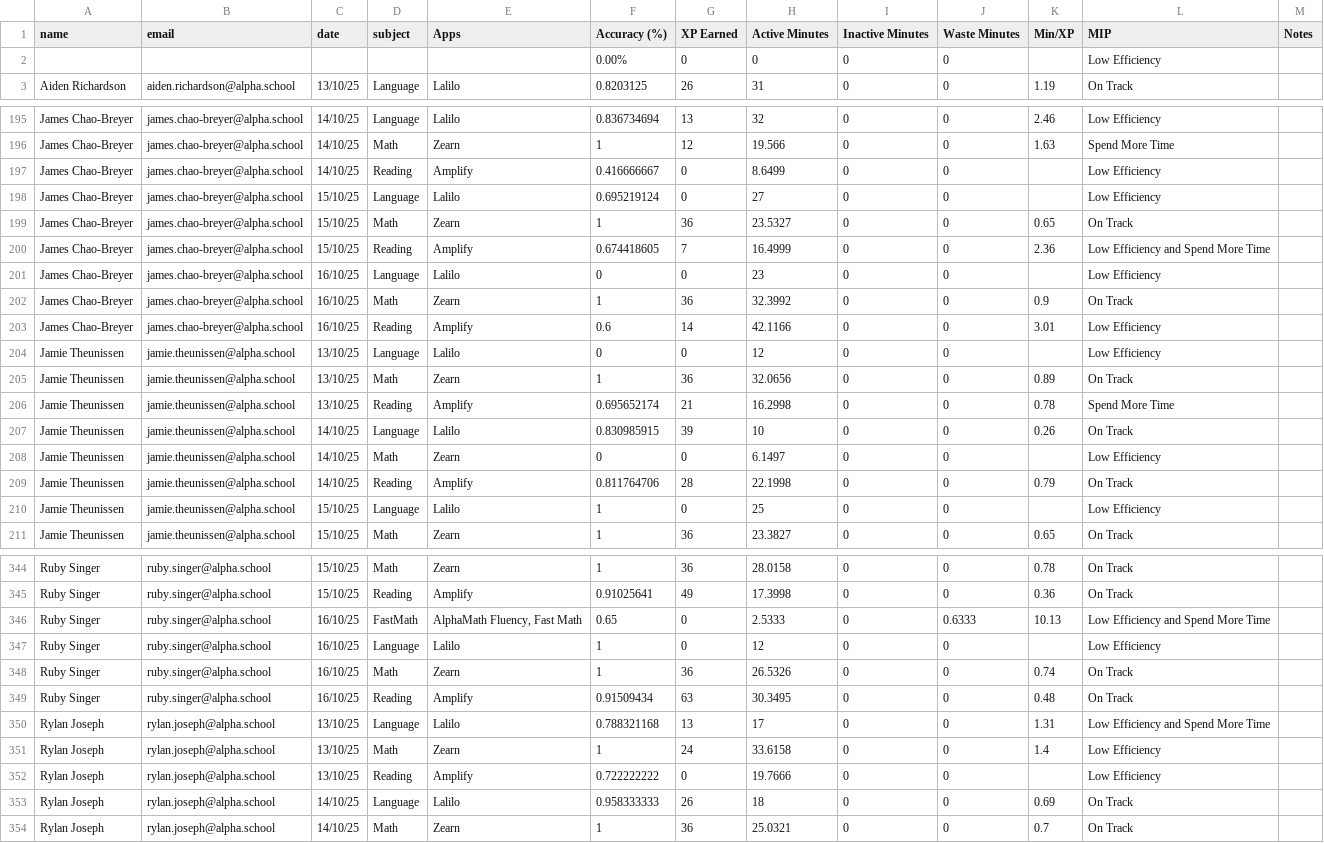
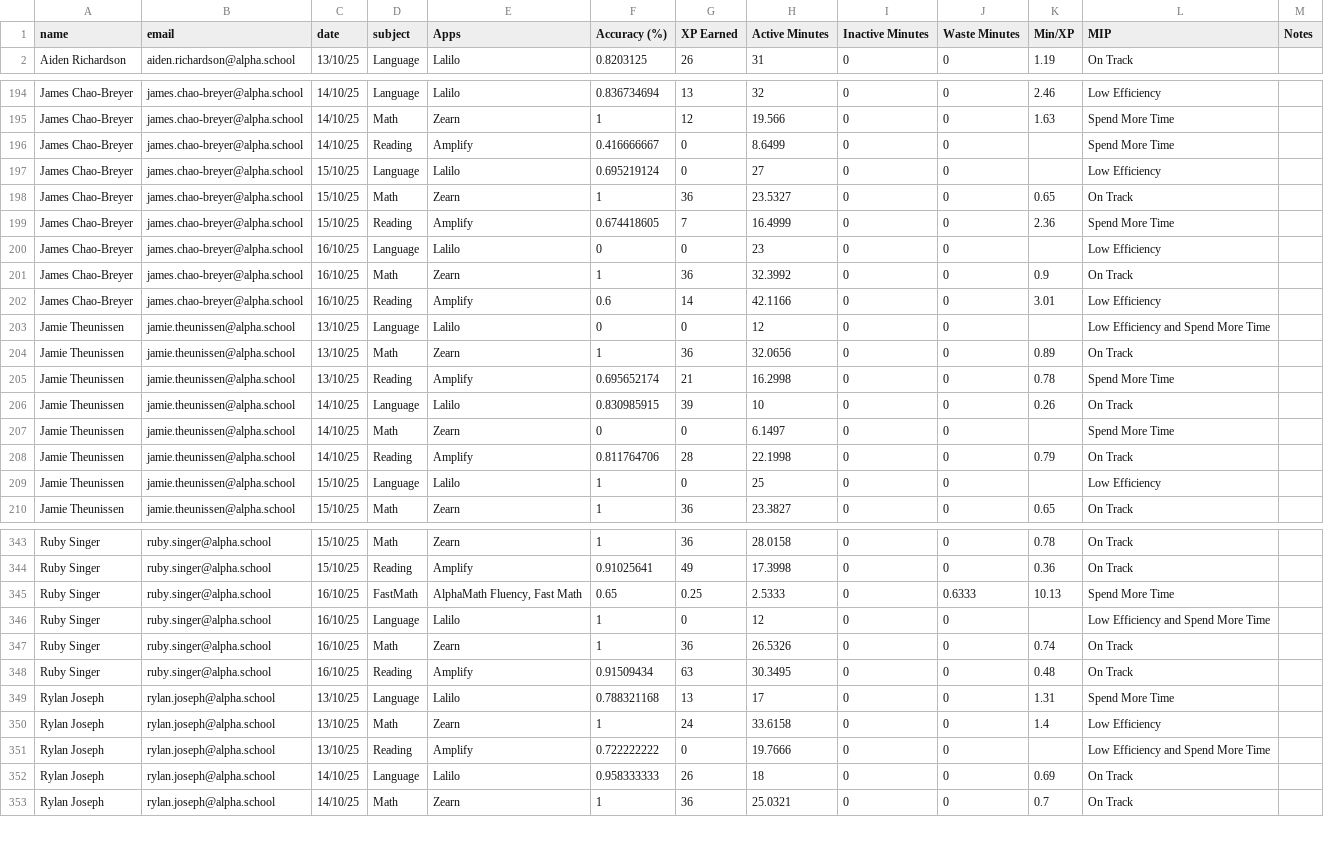
Before and after one commit to Sweety2807/MIP-Dashboard, a CSV file: mip.csv, drawn as a sheet; only a part is shown, gaps mark what is left out; the diff covers the shown part only.

Commit message:
Update mip.csv

```diff
--- a/mip.csv
+++ b/mip.csv
@@ -1,3 +1,2 @@
 name	email	date	subject	Apps	Accuracy (%)	XP Earned	Active Minutes	Inactive Minutes	Waste Minutes	Min/XP	MIP	Notes
-					0.00%	0	0	0	0		Low Efficiency	
 Aiden Richardson	aiden.richardson@alpha.school	13/10/25	Language	Lalilo	0.8203125	26	31	0	0	1.19	On Track	
@@ -196,6 +195,6 @@ James Chao-Breyer	james.chao-breyer@alpha.school	14/10/25	Language	Lalilo	0.8367
 James Chao-Breyer	james.chao-breyer@alpha.school	14/10/25	Math	Zearn	1	12	19.566	0	0	1.63	Spend More Time	
-James Chao-Breyer	james.chao-breyer@alpha.school	14/10/25	Reading	Amplify	0.416666667	0	8.6499	0	0		Low Efficiency	
+James Chao-Breyer	james.chao-breyer@alpha.school	14/10/25	Reading	Amplify	0.416666667	0	8.6499	0	0		Spend More Time	
 James Chao-Breyer	james.chao-breyer@alpha.school	15/10/25	Language	Lalilo	0.695219124	0	27	0	0		Low Efficiency	
 James Chao-Breyer	james.chao-breyer@alpha.school	15/10/25	Math	Zearn	1	36	23.5327	0	0	0.65	On Track	
-James Chao-Breyer	james.chao-breyer@alpha.school	15/10/25	Reading	Amplify	0.674418605	7	16.4999	0	0	2.36	Low Efficiency and Spend More Time	
+James Chao-Breyer	james.chao-breyer@alpha.school	15/10/25	Reading	Amplify	0.674418605	7	16.4999	0	0	2.36	Spend More Time	
 James Chao-Breyer	james.chao-breyer@alpha.school	16/10/25	Language	Lalilo	0	0	23	0	0		Low Efficiency	
@@ -203,3 +202,3 @@ James Chao-Breyer	james.chao-breyer@alpha.school	16/10/25	Math	Zearn	1	36	32.399
 James Chao-Breyer	james.chao-breyer@alpha.school	16/10/25	Reading	Amplify	0.6	14	42.1166	0	0	3.01	Low Efficiency	
-Jamie Theunissen	jamie.theunissen@alpha.school	13/10/25	Language	Lalilo	0	0	12	0	0		Low Efficiency	
+Jamie Theunissen	jamie.theunissen@alpha.school	13/10/25	Language	Lalilo	0	0	12	0	0		Low Efficiency and Spend More Time	
 Jamie Theunissen	jamie.theunissen@alpha.school	13/10/25	Math	Zearn	1	36	32.0656	0	0	0.89	On Track	
@@ -207,3 +206,3 @@ Jamie Theunissen	jamie.theunissen@alpha.school	13/10/25	Reading	Amplify	0.695652
 Jamie Theunissen	jamie.theunissen@alpha.school	14/10/25	Language	Lalilo	0.830985915	39	10	0	0	0.26	On Track	
-Jamie Theunissen	jamie.theunissen@alpha.school	14/10/25	Math	Zearn	0	0	6.1497	0	0		Low Efficiency	
+Jamie Theunissen	jamie.theunissen@alpha.school	14/10/25	Math	Zearn	0	0	6.1497	0	0		Spend More Time	
 Jamie Theunissen	jamie.theunissen@alpha.school	14/10/25	Reading	Amplify	0.811764706	28	22.1998	0	0	0.79	On Track	
@@ -345,9 +344,9 @@ Ruby Singer	ruby.singer@alpha.school	15/10/25	Math	Zearn	1	36	28.0158	0	0	0.78	O
 Ruby Singer	ruby.singer@alpha.school	15/10/25	Reading	Amplify	0.91025641	49	17.3998	0	0	0.36	On Track	
-Ruby Singer	ruby.singer@alpha.school	16/10/25	FastMath	AlphaMath Fluency, Fast Math	0.65	0	2.5333	0	0.6333	10.13	Low Efficiency and Spend More Time	
-Ruby Singer	ruby.singer@alpha.school	16/10/25	Language	Lalilo	1	0	12	0	0		Low Efficiency	
+Ruby Singer	ruby.singer@alpha.school	16/10/25	FastMath	AlphaMath Fluency, Fast Math	0.65	0.25	2.5333	0	0.6333	10.13	Spend More Time	
+Ruby Singer	ruby.singer@alpha.school	16/10/25	Language	Lalilo	1	0	12	0	0		Low Efficiency and Spend More Time	
 Ruby Singer	ruby.singer@alpha.school	16/10/25	Math	Zearn	1	36	26.5326	0	0	0.74	On Track	
 Ruby Singer	ruby.singer@alpha.school	16/10/25	Reading	Amplify	0.91509434	63	30.3495	0	0	0.48	On Track	
-Rylan Joseph	rylan.joseph@alpha.school	13/10/25	Language	Lalilo	0.788321168	13	17	0	0	1.31	Low Efficiency and Spend More Time	
+Rylan Joseph	rylan.joseph@alpha.school	13/10/25	Language	Lalilo	0.788321168	13	17	0	0	1.31	Spend More Time	
 Rylan Joseph	rylan.joseph@alpha.school	13/10/25	Math	Zearn	1	24	33.6158	0	0	1.4	Low Efficiency	
-Rylan Joseph	rylan.joseph@alpha.school	13/10/25	Reading	Amplify	0.722222222	0	19.7666	0	0		Low Efficiency	
+Rylan Joseph	rylan.joseph@alpha.school	13/10/25	Reading	Amplify	0.722222222	0	19.7666	0	0		Low Efficiency and Spend More Time	
 Rylan Joseph	rylan.joseph@alpha.school	14/10/25	Language	Lalilo	0.958333333	26	18	0	0	0.69	On Track	
```
Also changed, not shown: 29 edited cells elsewhere in this file.
